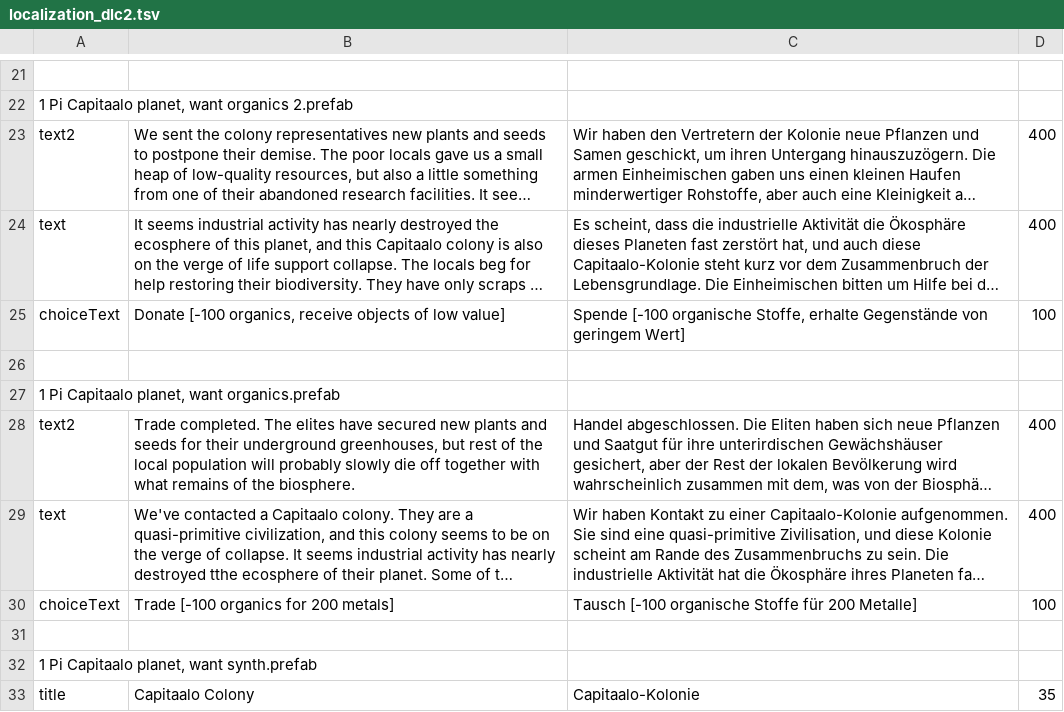
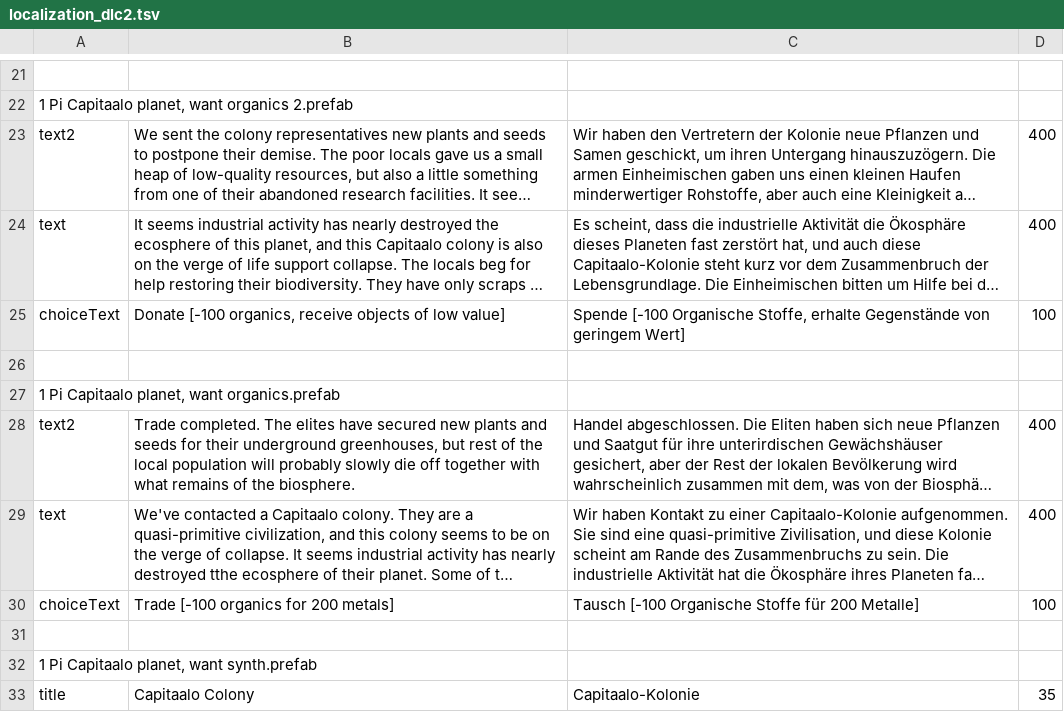
Before and after one commit to Duke-M-commits/Translation_ShortestTripToEarth_German, a TSV file: localization_dlc2.tsv, drawn as a sheet; only a part is shown, gaps mark what is left out; long unchanged cells end in …; the diff names each change by its address in the sheet, - before the commit and + after, or states it on an @@ line.

```diff
--- a/localization_dlc2.tsv
+++ b/localization_dlc2.tsv
-C25: Spende [-100 organische Stoffe, erhalte…
+C25: Spende [-100 Organische Stoffe, erhalte…
-C30: Tausch [-100 organische Stoffe für…
+C30: Tausch [-100 Organische Stoffe für…
```
Also changed, not shown: 1 other file.
